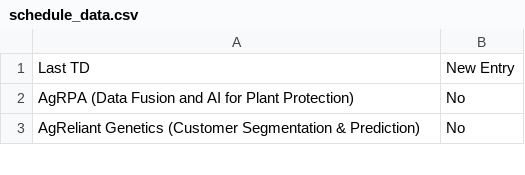
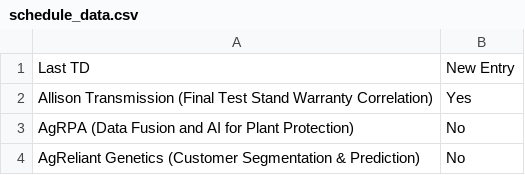
Before and after one commit to morilucas/tdm_scraper, a CSV file: schedule_data.csv, drawn as a sheet; only a part is shown.

Commit message:
Update files

```diff
--- a/schedule_data.csv
+++ b/schedule_data.csv
@@ -1,2 +1,3 @@
 Last TD,New Entry
+Allison Transmission (Final Test Stand Warranty Correlation),Yes
 AgRPA (Data Fusion and AI for Plant Protection),No
```
